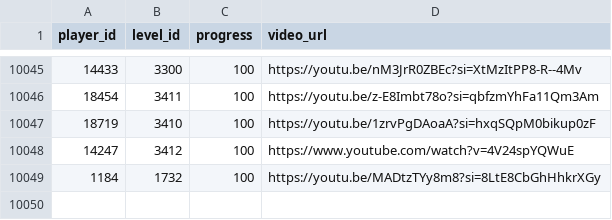
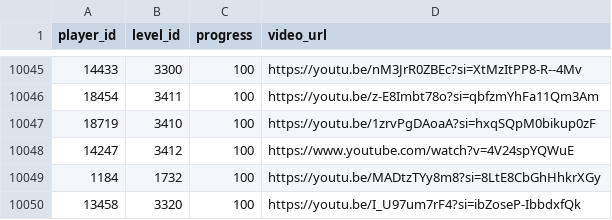
Before and after one commit to hertzzzzzz/h-cr, a CSV file: Records.csv, drawn as a sheet; only a part is shown, gaps mark what is left out; the diff names each change by its address in the sheet, - before the commit and + after, or states it on an @@ line.

```diff
--- a/Records.csv
+++ b/Records.csv
+row 10050: 13458 | 3320 | 100 | https://youtu.be/I_U97um7rF4?si=ibZoseP-IbbdxfQk
```
Also changed, not shown: Players.csv.
